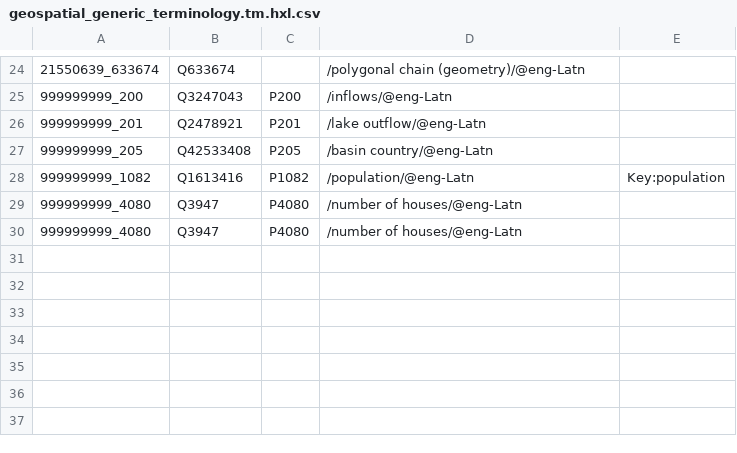
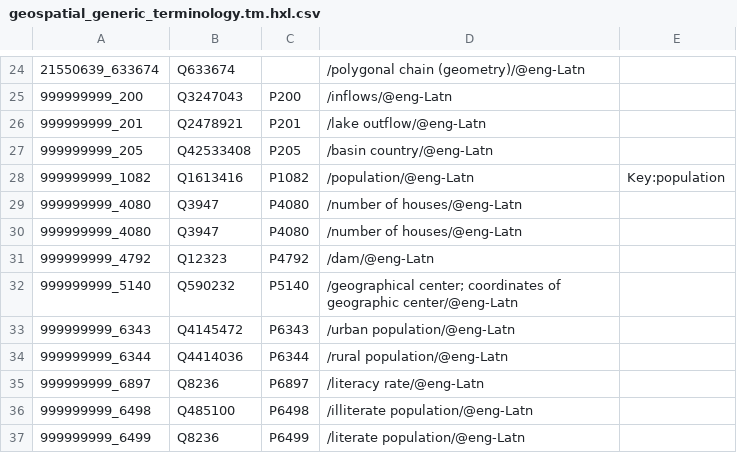
Before and after one commit to fititnt/awesome-spatial-reference-data, a CSV file: data/geospatial_generic_terminology.tm.hxl.csv, drawn as a sheet; only a part is shown, gaps mark what is left out.

```diff
--- a/data/geospatial_generic_terminology.tm.hxl.csv
+++ b/data/geospatial_generic_terminology.tm.hxl.csv
@@ -30 +30,8 @@
 999999999_4080,Q3947,P4080,/number of houses/@eng-Latn,
+999999999_4792,Q12323,P4792,/dam/@eng-Latn,
+999999999_5140,Q590232,P5140,/geographical center; coordinates of geographic center/@eng-Latn,
+999999999_6343,Q4145472,P6343,/urban population/@eng-Latn,
+999999999_6344,Q4414036,P6344,/rural population/@eng-Latn,
+999999999_6897,Q8236,P6897,/literacy rate/@eng-Latn,
+999999999_6498,Q485100,P6498,/illiterate population/@eng-Latn,
+999999999_6499,Q8236,P6499,/literate population/@eng-Latn,
```
Also changed, not shown: data/geospatial_controlled_vocabularies.tm.hxl.csv.
